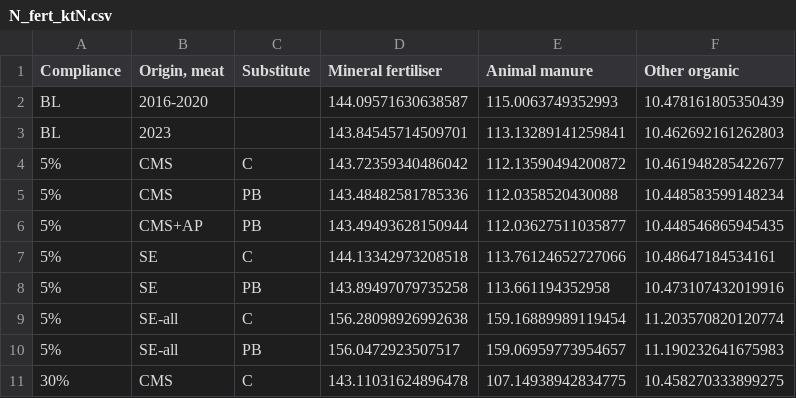
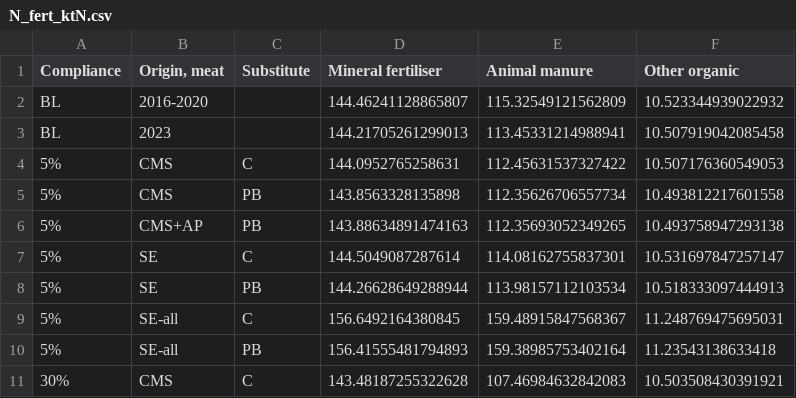
Before and after one commit to SLU-foodsystems/CIBUSmod-SLV2025, a CSV file: output/N_fert_ktN.csv, drawn as a sheet; only a part is shown; the diff covers the shown part only.

```diff
--- a/output/N_fert_ktN.csv
+++ b/output/N_fert_ktN.csv
@@ -1,11 +1,11 @@
 Compliance,"Origin, meat",Substitute,Mineral fertiliser,Animal manure,Other organic
-BL,2016-2020,,144.09571630638587,115.0063749352993,10.478161805350439
-BL,2023,,143.84545714509701,113.13289141259841,10.462692161262803
-5%,CMS,C,143.72359340486042,112.13590494200872,10.461948285422677
-5%,CMS,PB,143.48482581785336,112.0358520430088,10.448583599148234
-5%,CMS+AP,PB,143.49493628150944,112.03627511035877,10.448546865945435
-5%,SE,C,144.13342973208518,113.76124652727066,10.48647184534161
-5%,SE,PB,143.89497079735258,113.661194352958,10.473107432019916
-5%,SE-all,C,156.28098926992638,159.16889989119454,11.203570820120774
-5%,SE-all,PB,156.0472923507517,159.06959773954657,11.190232641675983
-30%,CMS,C,143.11031624896478,107.14938942834775,10.458270333899275
+BL,2016-2020,,144.46241128865807,115.32549121562809,10.523344939022932
+BL,2023,,144.21705261299013,113.45331214988941,10.507919042085458
+5%,CMS,C,144.0952765258631,112.45631537327422,10.507176360549053
+5%,CMS,PB,143.8563328135898,112.35626706557734,10.493812217601558
+5%,CMS+AP,PB,143.88634891474163,112.35693052349265,10.493758947293138
+5%,SE,C,144.5049087287614,114.08162755837301,10.531697847257147
+5%,SE,PB,144.26628649288944,113.98157112103534,10.518333097444913
+5%,SE-all,C,156.6492164380845,159.48915847568367,11.248769475695031
+5%,SE-all,PB,156.41555481794893,159.38985753402164,11.23543138633418
+30%,CMS,C,143.48187255322628,107.46984632842083,10.503508430391921
```
Also changed, not shown: 18 edited cells elsewhere in this file, output/LSU_million.csv, output/LUC_Swe_MtCO2.csv, 18 other files.
